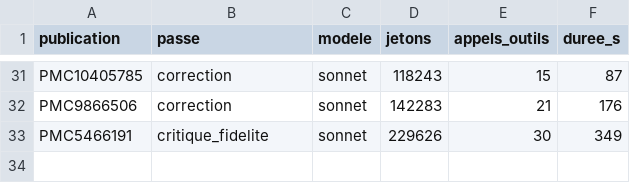
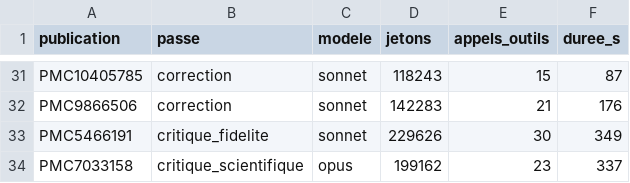
Before and after one commit to TerryChauvin/synthese-materiaux, a CSV file: audits/jetons.csv, drawn as a sheet; only a part is shown, gaps mark what is left out.

```diff
--- a/audits/jetons.csv
+++ b/audits/jetons.csv
@@ -33 +33,2 @@ PMC9866506,correction,sonnet,142283,21,176
 PMC5466191,critique_fidelite,sonnet,229626,30,349
+PMC7033158,critique_scientifique,opus,199162,23,337
```
